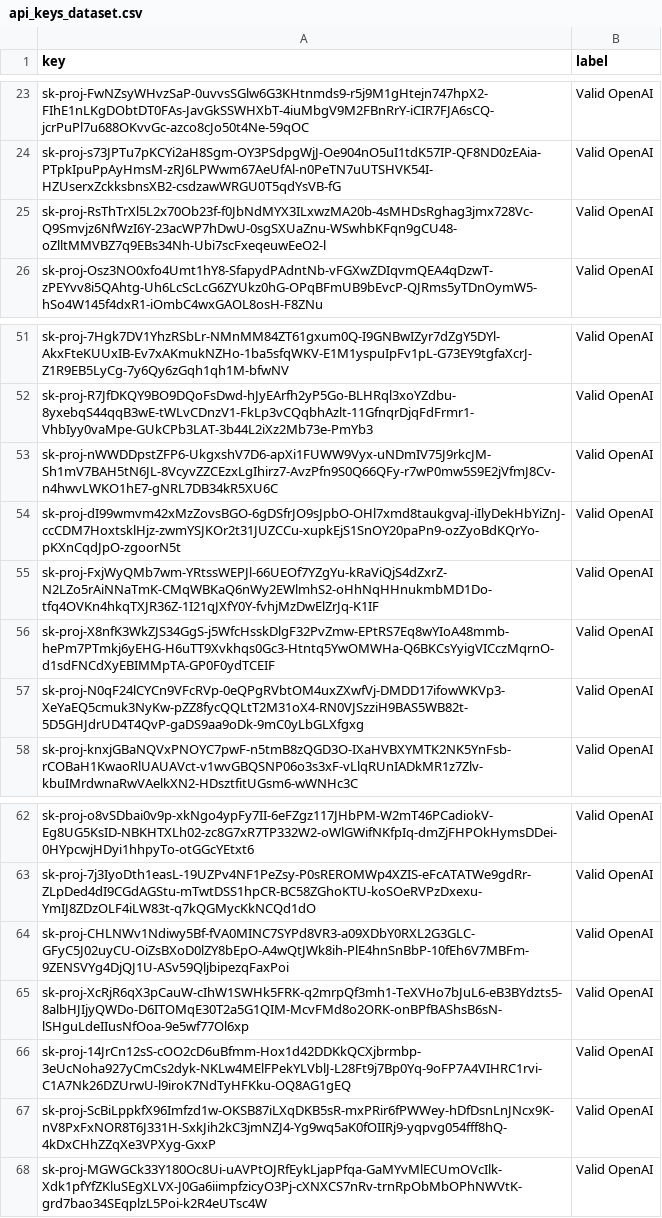
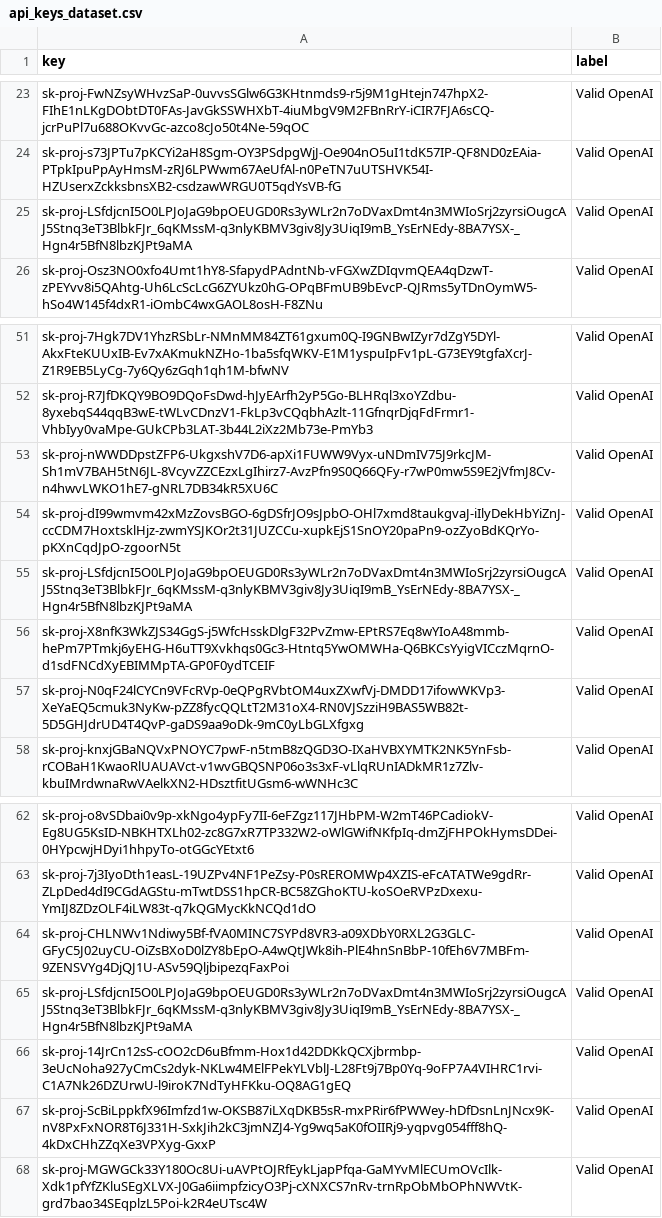
Before and after one commit to CappleCrow/ict2214_websec_p2g3v2, a CSV file: api_keys_dataset.csv, drawn as a sheet; only a part is shown, gaps mark what is left out.

```diff
--- a/api_keys_dataset.csv
+++ b/api_keys_dataset.csv
@@ -24,3 +24,3 @@ sk-proj-FwNZsyWHvzSaP-0uvvsSGlw6G3KHtnmds9-r5j9M1gHtejn747hpX2-FIhE1nLKgDObtDT0F
 sk-proj-s73JPTu7pKCYi2aH8Sgm-OY3PSdpgWjJ-Oe904nO5uI1tdK57IP-QF8ND0zEAia-PTpkIpuPpAyHmsM-zRJ6LPWwm67AeUfAl-n0PeTN7uUTSHVK54I-HZUserxZckksbnsXB2-csdzawWRGU0T5qdYsVB-fG,Valid OpenAI
-sk-proj-RsThTrXl5L2x70Ob23f-f0JbNdMYX3ILxwzMA20b-4sMHDsRghag3jmx728Vc-Q9Smvjz6NfWzI6Y-23acWP7hDwU-0sgSXUaZnu-WSwhbKFqn9gCU48-oZlltMMVBZ7q9EBs34Nh-Ubi7scFxeqeuwEeO2-l,Valid OpenAI
+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,Valid OpenAI
 sk-proj-Osz3NO0xfo4Umt1hY8-SfapydPAdntNb-vFGXwZDIqvmQEA4qDzwT-zPEYvv8i5QAhtg-Uh6LcScLcG6ZYUkz0hG-OPqBFmUB9bEvcP-QJRms5yTDnOymW5-hSo4W145f4dxR1-iOmbC4wxGAOL8osH-F8ZNu,Valid OpenAI
@@ -54,3 +54,3 @@ sk-proj-nWWDDpstZFP6-UkgxshV7D6-apXi1FUWW9Vyx-uNDmIV75J9rkcJM-Sh1mV7BAH5tN6JL-8V
 sk-proj-dI99wmvm42xMzZovsBGO-6gDSfrJO9sJpbO-OHl7xmd8taukgvaJ-iIlyDekHbYiZnJ-ccCDM7HoxtsklHjz-zwmYSJKOr2t31JUZCCu-xupkEjS1SnOY20paPn9-ozZyoBdKQrYo-pKXnCqdJpO-zgoorN5t,Valid OpenAI
-sk-proj-FxjWyQMb7wm-YRtssWEPJl-66UEOf7YZgYu-kRaViQjS4dZxrZ-N2LZo5rAiNNaTmK-CMqWBKaQ6nWy2EWlmhS2-oHhNqHHnukmbMD1Do-tfq4OVKn4hkqTXJR36Z-1I21qJXfY0Y-fvhjMzDwElZrJq-K1IF,Valid OpenAI
+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,Valid OpenAI
 sk-proj-X8nfK3WkZJS34GgS-j5WfcHsskDlgF32PvZmw-EPtRS7Eq8wYIoA48mmb-hePm7PTmkj6yEHG-H6uTT9Xvkhqs0Gc3-Htntq5YwOMWHa-Q6BKCsYyigVICczMqrnO-d1sdFNCdXyEBIMMpTA-GP0F0ydTCEIF,Valid OpenAI
@@ -64,3 +64,3 @@ sk-proj-7j3IyoDth1easL-19UZPv4NF1PeZsy-P0sREROMWp4XZIS-eFcATATWe9gdRr-ZLpDed4dI9
 sk-proj-CHLNWv1Ndiwy5Bf-fVA0MINC7SYPd8VR3-a09XDbY0RXL2G3GLC-GFyC5J02uyCU-OiZsBXoD0lZY8bEpO-A4wQtJWk8ih-PlE4hnSnBbP-10fEh6V7MBFm-9ZENSVYg4DjQJ1U-ASv59QljbipezqFaxPoi,Valid OpenAI
-sk-proj-XcRjR6qX3pCauW-cIhW1SWHk5FRK-q2mrpQf3mh1-TeXVHo7bJuL6-eB3BYdzts5-8albHJIjyQWDo-D6ITOMqE30T2a5G1QIM-McvFMd8o2ORK-onBPfBAShsB6sN-lSHguLdeIIusNfOoa-9e5wf77Ol6xp,Valid OpenAI
+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,Valid OpenAI
 sk-proj-14JrCn12sS-cOO2cD6uBfmm-Hox1d42DDKkQCXjbrmbp-3eUcNoha927yCmCs2dyk-NKLw4MElFPekYLVblJ-L28Ft9j7Bp0Yq-9oFP7A4VIHRC1rvi-C1A7Nk26DZUrwU-l9iroK7NdTyHFKku-OQ8AG1gEQ,Valid OpenAI
```
Also changed, not shown: 3 other files.
